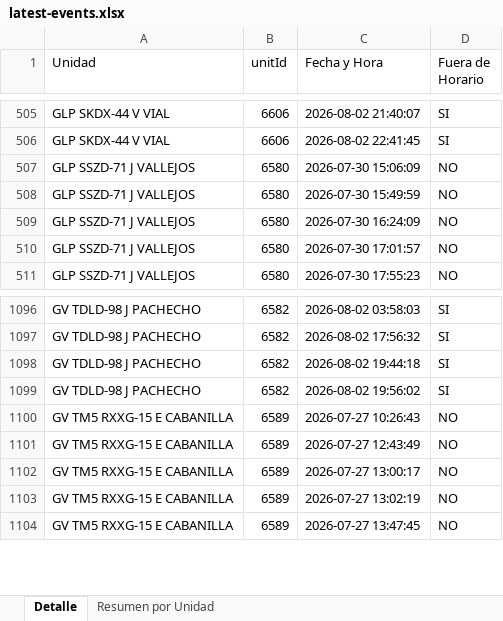
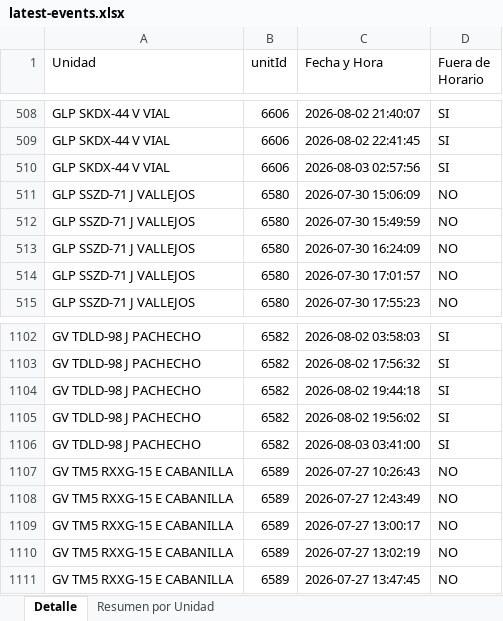
Before and after one commit to WurfelSPA/tracklink-kadel, an Excel workbook: latest-events.xlsx, sheet Detalle, drawn as a sheet; only a part is shown, gaps mark what is left out; values as stored, in another font and other column widths than the file's, no borders; the diff covers the shown part only; the diff names each change by its address in the sheet, - before the commit and + after, or states it on an @@ line.

```diff
--- a/latest-events.xlsx (sheet Detalle)
+++ b/latest-events.xlsx (sheet Detalle)
+row 510: GLP SKDX-44 V VIAL | 6606 | 2026-08-03 02:57:56 | SI
+row 1106: GV TDLD-98 J PACHECHO | 6582 | 2026-08-03 03:41:00 | SI
```
Also changed, not shown: 8 added rows elsewhere in this sheet, sheet Resumen por Unidad, INFORME EXCESOS DE VELOCIDAD.xlsx, 2 other files.
